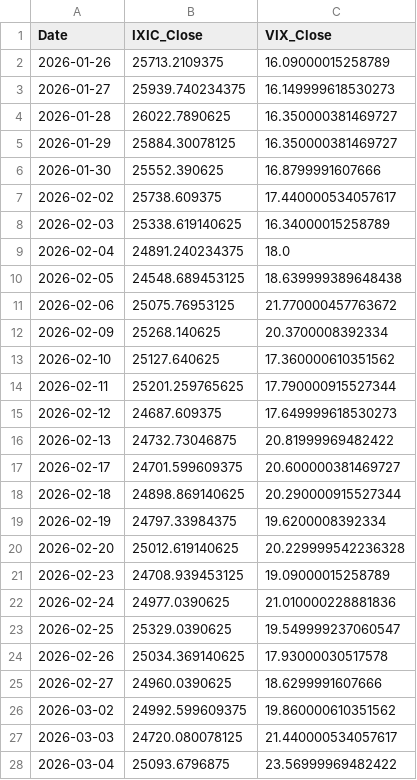
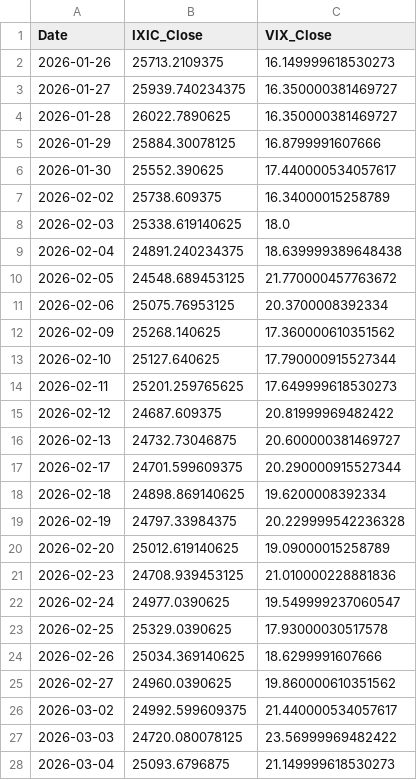
Before and after one commit to Sara4403/nasdaq_vix_daily_monitor, a CSV file: nasdaq_vix_daily_data.csv, drawn as a sheet; only a part is shown; the diff covers the shown part only.

```diff
--- a/nasdaq_vix_daily_data.csv
+++ b/nasdaq_vix_daily_data.csv
@@ -1,28 +1,28 @@
 Date,IXIC_Close,VIX_Close
-2026-01-26,25713.2109375,16.09000015258789
-2026-01-27,25939.740234375,16.149999618530273
+2026-01-26,25713.2109375,16.149999618530273
+2026-01-27,25939.740234375,16.350000381469727
 2026-01-28,26022.7890625,16.350000381469727
-2026-01-29,25884.30078125,16.350000381469727
-2026-01-30,25552.390625,16.8799991607666
-2026-02-02,25738.609375,17.440000534057617
-2026-02-03,25338.619140625,16.34000015258789
-2026-02-04,24891.240234375,18.0
-2026-02-05,24548.689453125,18.639999389648438
-2026-02-06,25075.76953125,21.770000457763672
-2026-02-09,25268.140625,20.3700008392334
-2026-02-10,25127.640625,17.360000610351562
-2026-02-11,25201.259765625,17.790000915527344
-2026-02-12,24687.609375,17.649999618530273
-2026-02-13,24732.73046875,20.81999969482422
-2026-02-17,24701.599609375,20.600000381469727
-2026-02-18,24898.869140625,20.290000915527344
-2026-02-19,24797.33984375,19.6200008392334
-2026-02-20,25012.619140625,20.229999542236328
-2026-02-23,24708.939453125,19.09000015258789
-2026-02-24,24977.0390625,21.010000228881836
-2026-02-25,25329.0390625,19.549999237060547
-2026-02-26,25034.369140625,17.93000030517578
-2026-02-27,24960.0390625,18.6299991607666
-2026-03-02,24992.599609375,19.860000610351562
-2026-03-03,24720.080078125,21.440000534057617
-2026-03-04,25093.6796875,23.56999969482422
+2026-01-29,25884.30078125,16.8799991607666
+2026-01-30,25552.390625,17.440000534057617
+2026-02-02,25738.609375,16.34000015258789
+2026-02-03,25338.619140625,18.0
+2026-02-04,24891.240234375,18.639999389648438
+2026-02-05,24548.689453125,21.770000457763672
+2026-02-06,25075.76953125,20.3700008392334
+2026-02-09,25268.140625,17.360000610351562
+2026-02-10,25127.640625,17.790000915527344
+2026-02-11,25201.259765625,17.649999618530273
+2026-02-12,24687.609375,20.81999969482422
+2026-02-13,24732.73046875,20.600000381469727
+2026-02-17,24701.599609375,20.290000915527344
+2026-02-18,24898.869140625,19.6200008392334
+2026-02-19,24797.33984375,20.229999542236328
+2026-02-20,25012.619140625,19.09000015258789
+2026-02-23,24708.939453125,21.010000228881836
+2026-02-24,24977.0390625,19.549999237060547
+2026-02-25,25329.0390625,17.93000030517578
+2026-02-26,25034.369140625,18.6299991607666
+2026-02-27,24960.0390625,19.860000610351562
+2026-03-02,24992.599609375,21.440000534057617
+2026-03-03,24720.080078125,23.56999969482422
+2026-03-04,25093.6796875,21.149999618530273
```
Also changed, not shown: 1 added row and 97 edited cells elsewhere in this file, nasdaq_vix_monitor_summary.csv, 1 other file.
